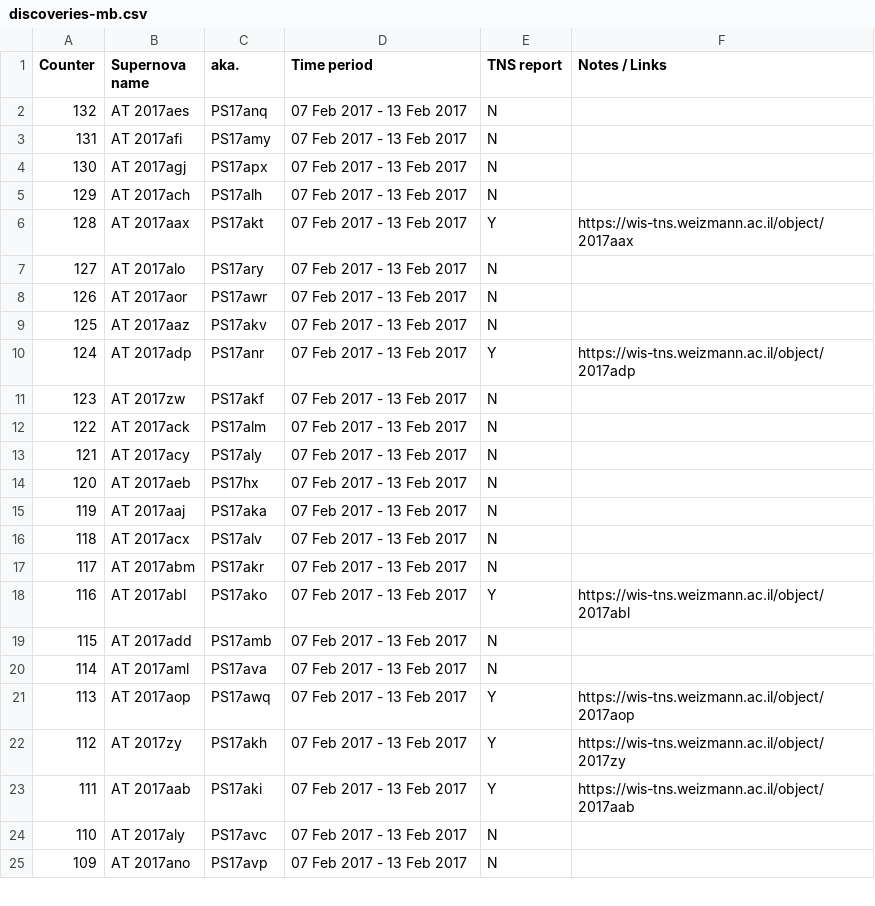
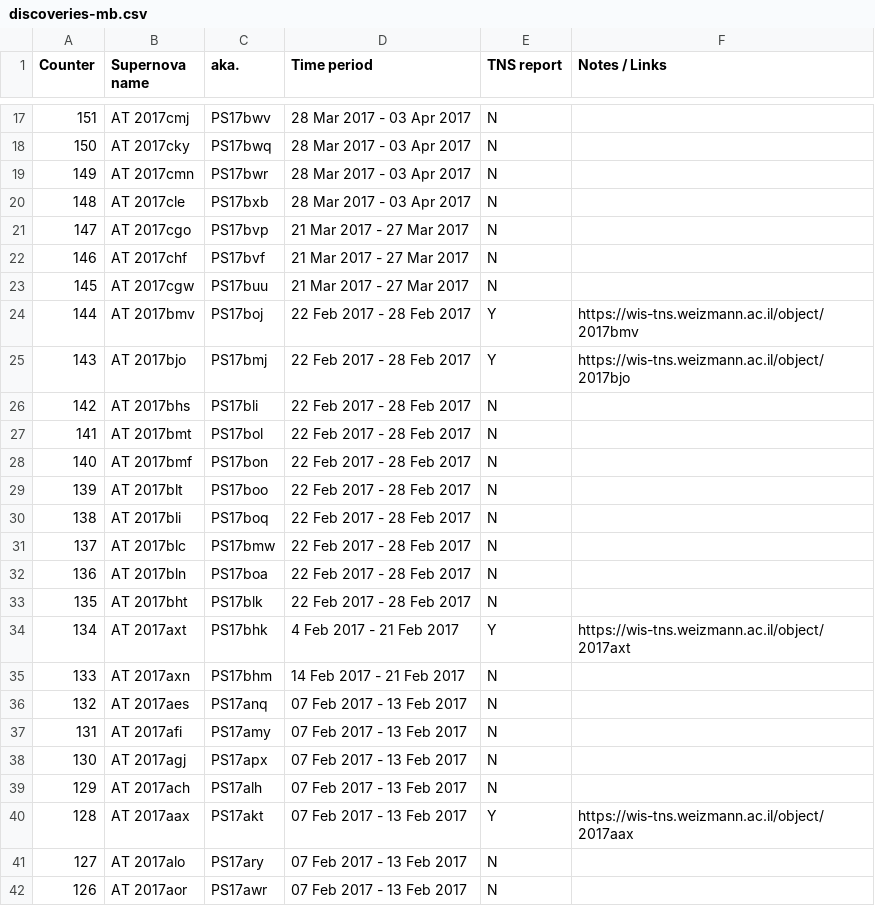
Before and after one commit to mbiesiad/supernovas-biesiada, a CSV file: table/discoveries-mb.csv, drawn as a sheet; only a part is shown, gaps mark what is left out; the shorter side is filled out with more unchanged rows; the diff covers the shown part only.

Commit message:
Update discoveries-mb.csv
Updates counter 168

```diff
--- a/table/discoveries-mb.csv
+++ b/table/discoveries-mb.csv
@@ -2 +17,20 @@ Counter, Supernova name, aka., Time period, TNS report, Notes / Links
+151,AT 2017cmj , PS17bwv,28 Mar 2017 - 03 Apr 2017,N,
+150,AT 2017cky , PS17bwq,28 Mar 2017 - 03 Apr 2017,N,
+149,AT 2017cmn , PS17bwr,28 Mar 2017 - 03 Apr 2017,N,
+148,AT 2017cle , PS17bxb,28 Mar 2017 - 03 Apr 2017,N,
+147,AT 2017cgo , PS17bvp,21 Mar 2017 - 27 Mar 2017,N,
+146,AT 2017chf , PS17bvf,21 Mar 2017 - 27 Mar 2017,N,
+145,AT 2017cgw , PS17buu,21 Mar 2017 - 27 Mar 2017,N,
+144	,AT 2017bmv , PS17boj,22 Feb 2017 - 28 Feb 2017,Y,https://wis-tns.weizmann.ac.il/object/2017bmv
+143	,AT 2017bjo , PS17bmj,22 Feb 2017 - 28 Feb 2017,Y,https://wis-tns.weizmann.ac.il/object/2017bjo
+142	,AT 2017bhs , PS17bli,22 Feb 2017 - 28 Feb 2017,N,
+141	,AT 2017bmt , PS17bol,22 Feb 2017 - 28 Feb 2017,N,
+140	,AT 2017bmf , PS17bon,22 Feb 2017 - 28 Feb 2017,N,
+139	,AT 2017blt , PS17boo,22 Feb 2017 - 28 Feb 2017,N,
+138	,AT 2017bli , PS17boq,22 Feb 2017 - 28 Feb 2017,N,
+137	,AT 2017blc , PS17bmw,22 Feb 2017 - 28 Feb 2017,N,
+136	,AT 2017bln , PS17boa,22 Feb 2017 - 28 Feb 2017,N,
+135,AT 2017bht , PS17blk, 22 Feb 2017 - 28 Feb 2017,N,
+134,AT 2017axt , PS17bhk,4 Feb 2017 - 21 Feb 2017,Y,https://wis-tns.weizmann.ac.il/object/2017axt
+133,AT 2017axn , PS17bhm,14 Feb 2017 - 21 Feb 2017,N,
 132,AT 2017aes , PS17anq,07 Feb 2017 - 13 Feb 2017,N,
```
Also changed, not shown: 15 added rows elsewhere in this file.
